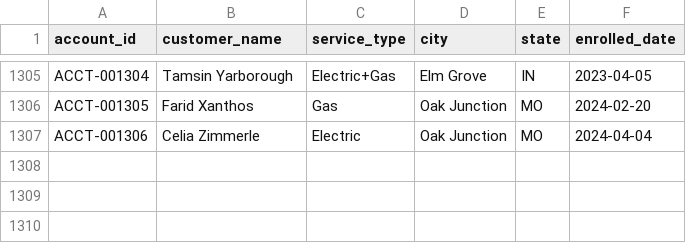
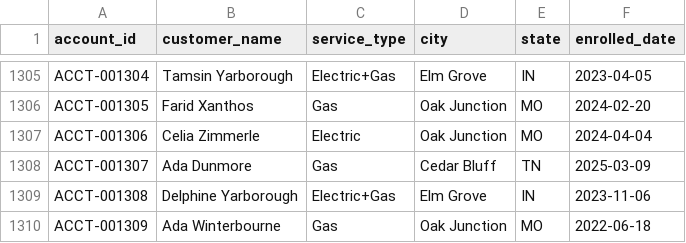
Before and after one commit to jelendu/remit-reconciliation-engine, a CSV file: data_gen/output/accounts.csv, drawn as a sheet; only a part is shown, gaps mark what is left out.

```diff
--- a/data_gen/output/accounts.csv
+++ b/data_gen/output/accounts.csv
@@ -1307 +1307,4 @@ ACCT-001305,Farid Xanthos,Gas,Oak Junction,MO,2024-02-20
 ACCT-001306,Celia Zimmerle,Electric,Oak Junction,MO,2024-04-04
+ACCT-001307,Ada Dunmore,Gas,Cedar Bluff,TN,2025-03-09
+ACCT-001308,Delphine Yarborough,Electric+Gas,Elm Grove,IN,2023-11-06
+ACCT-001309,Ada Winterbourne,Gas,Oak Junction,MO,2022-06-18
```
Also changed, not shown: data_gen/output/_scenarios.csv, data_gen/output/adjustments.csv, 17 other files.
